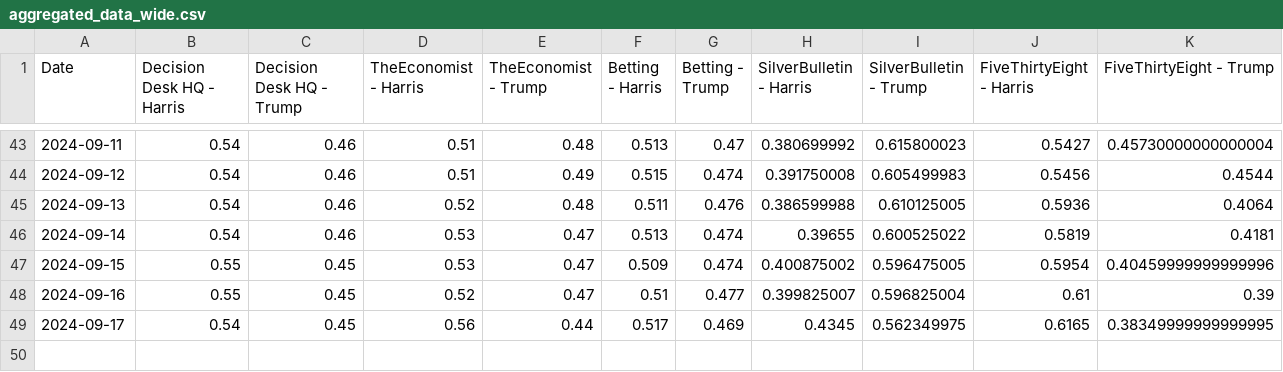
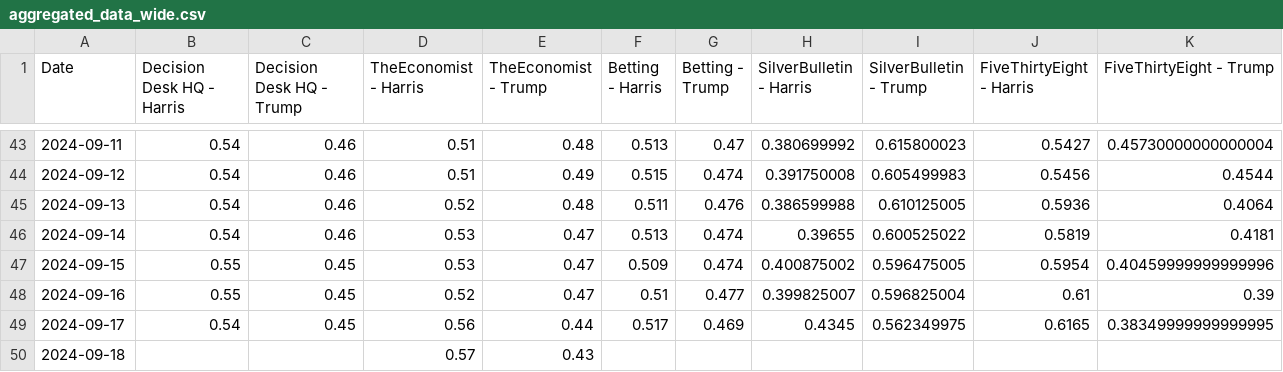
Before and after one commit to PaulMainwood/Election2024, a CSV file: aggregated_data_wide.csv, drawn as a sheet; only a part is shown, gaps mark what is left out; rows hold the shown columns only; the diff names each change by its address in the sheet, - before the commit and + after, or states it on an @@ line.

```diff
--- a/aggregated_data_wide.csv
+++ b/aggregated_data_wide.csv
+row 50: 2024-09-18 |  |  | 0.57 | 0.43
```
Also changed, not shown: ManualData.csv, aggregated_data.csv, 3 other files.
